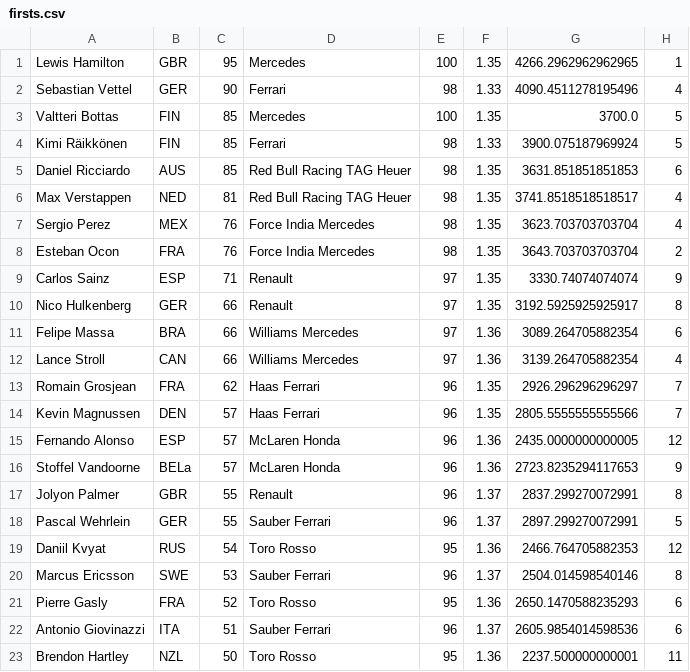
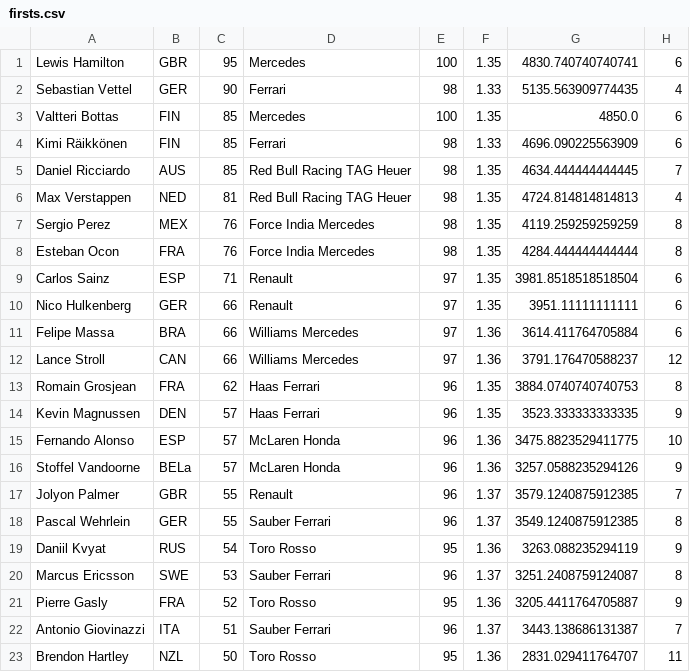
Before and after one commit to CodecoolMSC2017/Gambling-simulation-by-team-No.1, a CSV file: firsts.csv, drawn as a sheet.

Commit message:
The first .csv recreated everytime, the program started

```diff
--- a/firsts.csv
+++ b/firsts.csv
@@ -1,23 +1,23 @@
-Lewis Hamilton;GBR;95;Mercedes;100;1.35;4266.2962962962965;1
-Sebastian Vettel;GER;90;Ferrari;98;1.33;4090.4511278195496;4
-Valtteri Bottas;FIN;85;Mercedes;100;1.35;3700.0;5
-Kimi Räikkönen;FIN;85;Ferrari;98;1.33;3900.075187969924;5
-Daniel Ricciardo;AUS;85;Red Bull Racing TAG Heuer;98;1.35;3631.851851851853;6
-Max Verstappen;NED;81;Red Bull Racing TAG Heuer;98;1.35;3741.8518518518517;4
-Sergio Perez;MEX;76;Force India Mercedes;98;1.35;3623.703703703704;4
-Esteban Ocon;FRA;76;Force India Mercedes;98;1.35;3643.703703703704;2
-Carlos Sainz;ESP;71;Renault;97;1.35;3330.74074074074;9
-Nico Hulkenberg;GER;66;Renault;97;1.35;3192.5925925925917;8
-Felipe Massa;BRA;66;Williams Mercedes;97;1.36;3089.264705882354;6
-Lance Stroll;CAN;66;Williams Mercedes;97;1.36;3139.264705882354;4
-Romain Grosjean;FRA;62;Haas Ferrari;96;1.35;2926.296296296297;7
-Kevin Magnussen;DEN;57;Haas Ferrari;96;1.35;2805.5555555555566;7
-Fernando Alonso;ESP;57;McLaren Honda;96;1.36;2435.0000000000005;12
-Stoffel Vandoorne;BELa;57;McLaren Honda;96;1.36;2723.8235294117653;9
-Jolyon Palmer;GBR;55;Renault;96;1.37;2837.299270072991;8
-Pascal Wehrlein;GER;55;Sauber Ferrari;96;1.37;2897.299270072991;5
-Daniil Kvyat;RUS;54;Toro Rosso;95;1.36;2466.764705882353;12
-Marcus Ericsson;SWE;53;Sauber Ferrari;96;1.37;2504.014598540146;8
-Pierre Gasly;FRA;52;Toro Rosso;95;1.36;2650.1470588235293;6
-Antonio Giovinazzi;ITA;51;Sauber Ferrari;96;1.37;2605.9854014598536;6
-Brendon Hartley;NZL;50;Toro Rosso;95;1.36;2237.500000000001;11
+Lewis Hamilton;GBR;95;Mercedes;100;1.35;4830.740740740741;6
+Sebastian Vettel;GER;90;Ferrari;98;1.33;5135.563909774435;4
+Valtteri Bottas;FIN;85;Mercedes;100;1.35;4850.0;6
+Kimi Räikkönen;FIN;85;Ferrari;98;1.33;4696.090225563909;6
+Daniel Ricciardo;AUS;85;Red Bull Racing TAG Heuer;98;1.35;4634.444444444445;7
+Max Verstappen;NED;81;Red Bull Racing TAG Heuer;98;1.35;4724.814814814813;4
+Sergio Perez;MEX;76;Force India Mercedes;98;1.35;4119.259259259259;8
+Esteban Ocon;FRA;76;Force India Mercedes;98;1.35;4284.444444444444;8
+Carlos Sainz;ESP;71;Renault;97;1.35;3981.8518518518504;6
+Nico Hulkenberg;GER;66;Renault;97;1.35;3951.11111111111;6
+Felipe Massa;BRA;66;Williams Mercedes;97;1.36;3614.411764705884;6
+Lance Stroll;CAN;66;Williams Mercedes;97;1.36;3791.176470588237;12
+Romain Grosjean;FRA;62;Haas Ferrari;96;1.35;3884.0740740740753;8
+Kevin Magnussen;DEN;57;Haas Ferrari;96;1.35;3523.333333333335;9
+Fernando Alonso;ESP;57;McLaren Honda;96;1.36;3475.8823529411775;10
+Stoffel Vandoorne;BELa;57;McLaren Honda;96;1.36;3257.0588235294126;9
+Jolyon Palmer;GBR;55;Renault;96;1.37;3579.1240875912385;7
+Pascal Wehrlein;GER;55;Sauber Ferrari;96;1.37;3549.1240875912385;8
+Daniil Kvyat;RUS;54;Toro Rosso;95;1.36;3263.088235294119;9
+Marcus Ericsson;SWE;53;Sauber Ferrari;96;1.37;3251.2408759124087;8
+Pierre Gasly;FRA;52;Toro Rosso;95;1.36;3205.4411764705887;9
+Antonio Giovinazzi;ITA;51;Sauber Ferrari;96;1.37;3443.138686131387;7
+Brendon Hartley;NZL;50;Toro Rosso;95;1.36;2831.029411764707;11
```
Also changed, not shown: 3 other files.
